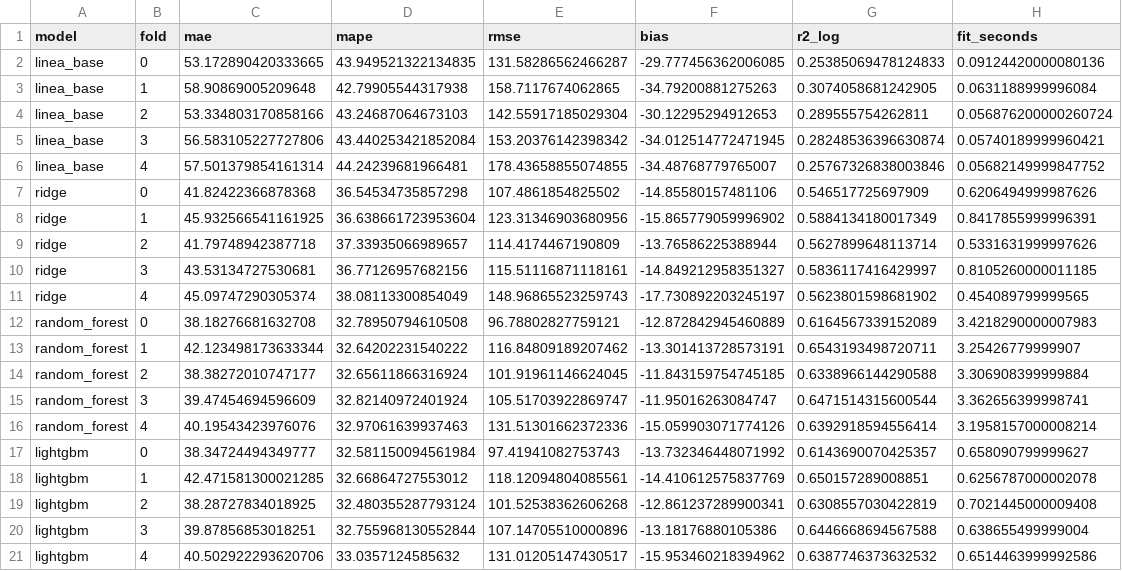
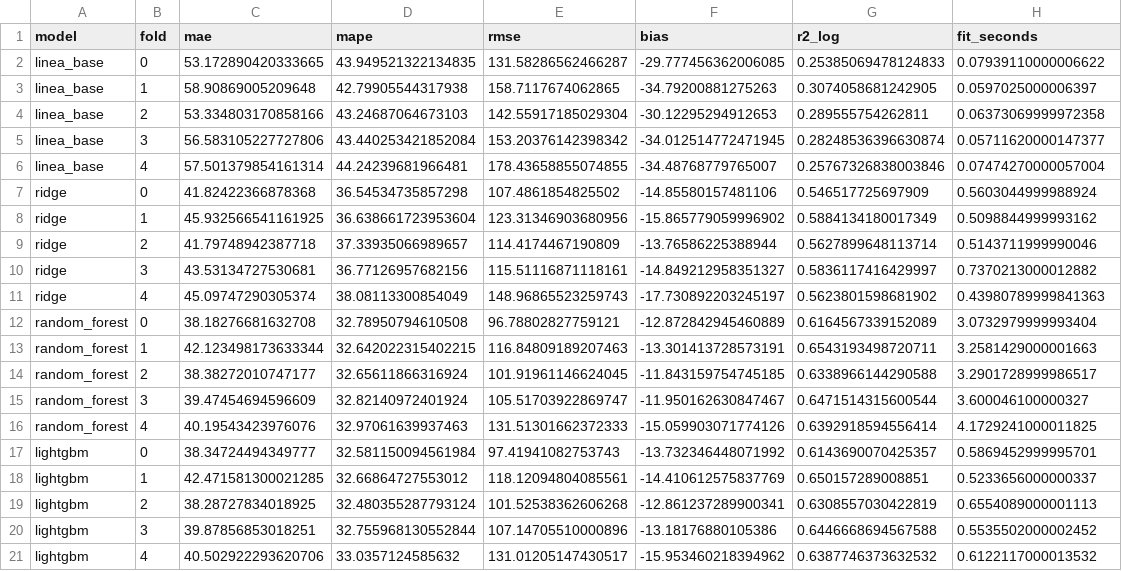
Before and after one commit to Rony0218/tarifalatam, a CSV file: reports/05_torneo_tabla.csv, drawn as a sheet.

```diff
--- a/reports/05_torneo_tabla.csv
+++ b/reports/05_torneo_tabla.csv
@@ -1,21 +1,21 @@
 model,fold,mae,mape,rmse,bias,r2_log,fit_seconds
-linea_base,0,53.172890420333665,43.949521322134835,131.58286562466287,-29.777456362006085,0.25385069478124833,0.09124420000080136
-linea_base,1,58.90869005209648,42.79905544317938,158.7117674062865,-34.79200881275263,0.3074058681242905,0.0631188999996084
-linea_base,2,53.334803170858166,43.24687064673103,142.55917185029304,-30.12295294912653,0.289555754262811,0.056876200000260724
-linea_base,3,56.583105227727806,43.440253421852084,153.20376142398342,-34.012514772471945,0.28248536396630874,0.05740189999960421
-linea_base,4,57.501379854161314,44.24239681966481,178.43658855074855,-34.48768779765007,0.25767326838003846,0.05682149999847752
-ridge,0,41.82422366878368,36.54534735857298,107.4861854825502,-14.85580157481106,0.546517725697909,0.6206494999987626
-ridge,1,45.932566541161925,36.638661723953604,123.31346903680956,-15.865779059996902,0.5884134180017349,0.8417855999996391
-ridge,2,41.79748942387718,37.33935066989657,114.4174467190809,-13.76586225388944,0.5627899648113714,0.5331631999997626
-ridge,3,43.53134727530681,36.77126957682156,115.51116871118161,-14.849212958351327,0.5836117416429997,0.8105260000011185
-ridge,4,45.09747290305374,38.08113300854049,148.96865523259743,-17.730892203245197,0.5623801598681902,0.454089799999565
-random_forest,0,38.18276681632708,32.78950794610508,96.78802827759121,-12.872842945460889,0.6164567339152089,3.4218290000007983
-random_forest,1,42.123498173633344,32.64202231540222,116.84809189207462,-13.301413728573191,0.6543193498720711,3.25426779999907
-random_forest,2,38.38272010747177,32.65611866316924,101.91961146624045,-11.843159754745185,0.6338966144290588,3.306908399999884
-random_forest,3,39.47454694596609,32.82140972401924,105.51703922869747,-11.95016263084747,0.6471514315600544,3.362656399998741
-random_forest,4,40.19543423976076,32.97061639937463,131.51301662372336,-15.059903071774126,0.6392918594556414,3.1958157000008214
-lightgbm,0,38.34724494349777,32.581150094561984,97.41941082753743,-13.732346448071992,0.6143690070425357,0.658090799999627
-lightgbm,1,42.471581300021285,32.66864727553012,118.12094804085561,-14.410612575837769,0.650157289008851,0.6256787000002078
-lightgbm,2,38.28727834018925,32.480355287793124,101.52538362606268,-12.861237289900341,0.6308557030422819,0.7021445000009408
-lightgbm,3,39.87856853018251,32.755968130552844,107.14705510000896,-13.18176880105386,0.6446668694567588,0.638655499999004
-lightgbm,4,40.502922293620706,33.0357124585632,131.01205147430517,-15.953460218394962,0.6387746373632532,0.6514463999992586
+linea_base,0,53.172890420333665,43.949521322134835,131.58286562466287,-29.777456362006085,0.25385069478124833,0.07939110000006622
+linea_base,1,58.90869005209648,42.79905544317938,158.7117674062865,-34.79200881275263,0.3074058681242905,0.0597025000006397
+linea_base,2,53.334803170858166,43.24687064673103,142.55917185029304,-30.12295294912653,0.289555754262811,0.06373069999972358
+linea_base,3,56.583105227727806,43.440253421852084,153.20376142398342,-34.012514772471945,0.28248536396630874,0.05711620000147377
+linea_base,4,57.501379854161314,44.24239681966481,178.43658855074855,-34.48768779765007,0.25767326838003846,0.07474270000057004
+ridge,0,41.82422366878368,36.54534735857298,107.4861854825502,-14.85580157481106,0.546517725697909,0.5603044999988924
+ridge,1,45.932566541161925,36.638661723953604,123.31346903680956,-15.865779059996902,0.5884134180017349,0.5098844999993162
+ridge,2,41.79748942387718,37.33935066989657,114.4174467190809,-13.76586225388944,0.5627899648113714,0.5143711999990046
+ridge,3,43.53134727530681,36.77126957682156,115.51116871118161,-14.849212958351327,0.5836117416429997,0.7370213000012882
+ridge,4,45.09747290305374,38.08113300854049,148.96865523259743,-17.730892203245197,0.5623801598681902,0.43980789999841363
+random_forest,0,38.18276681632708,32.78950794610508,96.78802827759121,-12.872842945460889,0.6164567339152089,3.0732979999993404
+random_forest,1,42.123498173633344,32.642022315402215,116.84809189207463,-13.301413728573191,0.6543193498720711,3.2581429000001663
+random_forest,2,38.38272010747177,32.65611866316924,101.91961146624045,-11.843159754745185,0.6338966144290588,3.2901728999986517
+random_forest,3,39.47454694596609,32.82140972401924,105.51703922869747,-11.950162630847467,0.6471514315600544,3.600046100000327
+random_forest,4,40.19543423976076,32.97061639937463,131.51301662372333,-15.059903071774126,0.6392918594556414,4.1729241000011825
+lightgbm,0,38.34724494349777,32.581150094561984,97.41941082753743,-13.732346448071992,0.6143690070425357,0.5869452999995701
+lightgbm,1,42.471581300021285,32.66864727553012,118.12094804085561,-14.410612575837769,0.650157289008851,0.5233656000000337
+lightgbm,2,38.28727834018925,32.480355287793124,101.52538362606268,-12.861237289900341,0.6308557030422819,0.6554089000001113
+lightgbm,3,39.87856853018251,32.755968130552844,107.14705510000896,-13.18176880105386,0.6446668694567588,0.5535502000002452
+lightgbm,4,40.502922293620706,33.0357124585632,131.01205147430517,-15.953460218394962,0.6387746373632532,0.6122117000013532
```
Also changed, not shown: reports/04_features_tabla.csv, reports/05_torneo_por_ciudad.csv, 16 other files.
